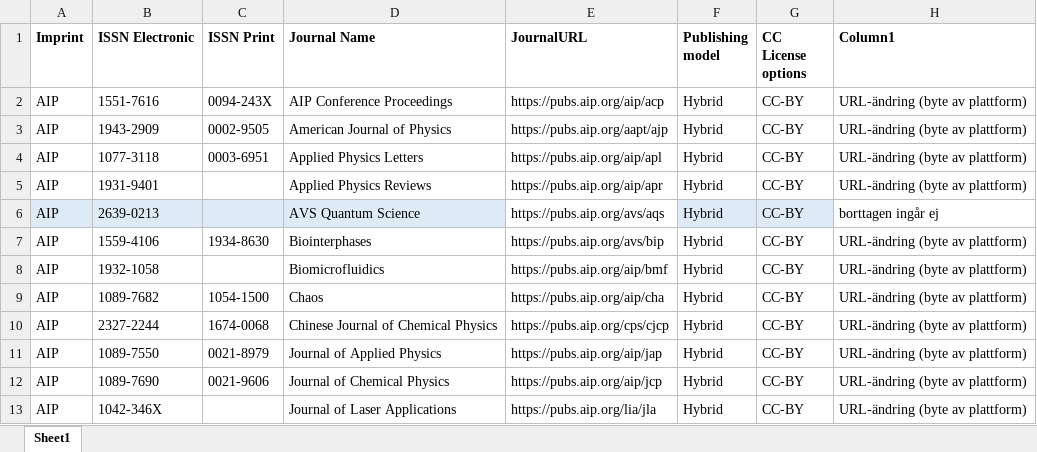
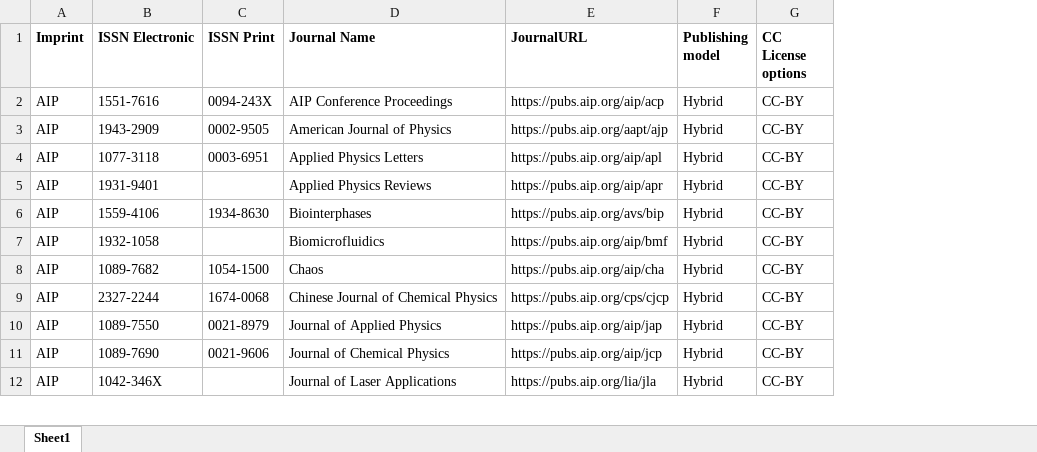
Before and after one commit to Kungbib/oa-tskr, an Excel workbook: Bibsam_tidskriftslistor/scifree_data_aip.xlsx, sheet Sheet1, drawn as a sheet; only a part is shown; values as stored, in another font and other column widths than the file's, no borders; conditional formats and table styles not drawn; removed rows and columns are numbered as before the commit, all else as after; the diff names each change by its address in the sheet, - before the commit and + after, or states it on an @@ line.

Commit message:
2023, uppdatering 10
2023, uppdatering 10

```diff
--- a/Bibsam_tidskriftslistor/scifree_data_aip.xlsx (sheet Sheet1)
+++ b/Bibsam_tidskriftslistor/scifree_data_aip.xlsx (sheet Sheet1)
-column H (Column1), rows 2-5: all URL-ändring (byte av plattform); rows 7-13: all URL-ändring (byte av plattform)
-row 6: AIP | 2639-0213 |  | AVS Quantum Science | https://pubs.aip.org/avs/aqs | Hybrid | CC-BY | borttagen ingår ej
```
